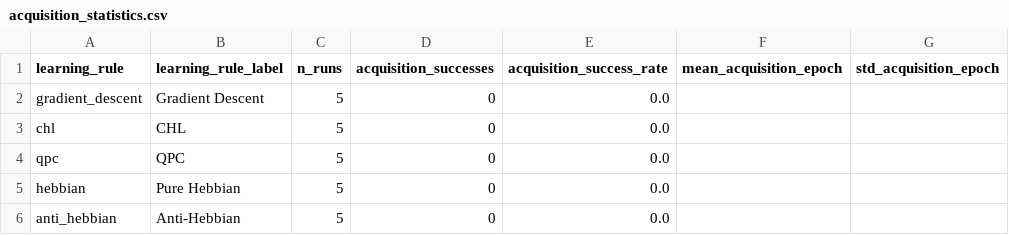
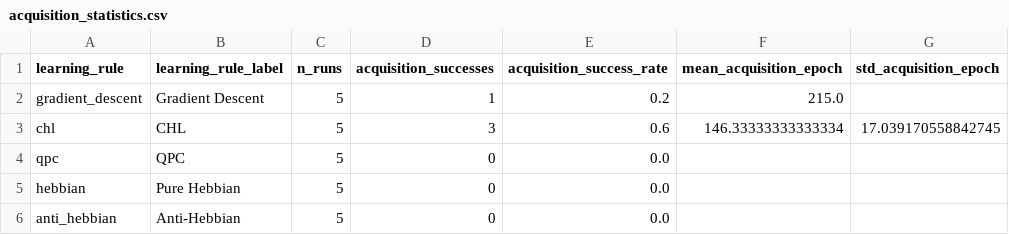
Before and after one commit to RameezAtif/avian-learning, a CSV file: results/rq1_baseline/analysis/tables/acquisition_statistics.csv, drawn as a sheet.

Commit message:
Implement principled acquisition criterion and update analysis outputs

```diff
--- a/results/rq1_baseline/analysis/tables/acquisition_statistics.csv
+++ b/results/rq1_baseline/analysis/tables/acquisition_statistics.csv
@@ -1,4 +1,4 @@
 learning_rule,learning_rule_label,n_runs,acquisition_successes,acquisition_success_rate,mean_acquisition_epoch,std_acquisition_epoch
-gradient_descent,Gradient Descent,5,0,0.0,,
-chl,CHL,5,0,0.0,,
+gradient_descent,Gradient Descent,5,1,0.2,215.0,
+chl,CHL,5,3,0.6,146.33333333333334,17.039170558842745
 qpc,QPC,5,0,0.0,,
```
Also changed, not shown: results/rq1_baseline/analysis/tables/derived_run_metrics.csv, 5 other files.
